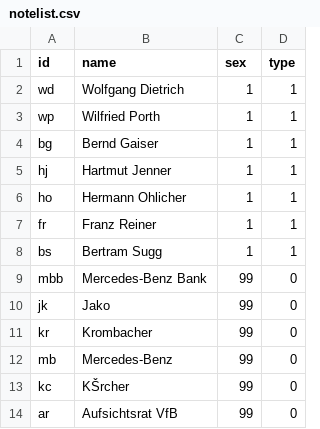
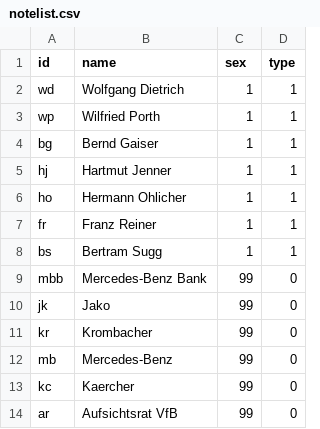
Before and after one commit to av037/Harry-Potter, a CSV file: notelist.csv, drawn as a sheet; the diff names each change by its address in the sheet, - before the commit and + after, or states it on an @@ line.

Commit message:
Add files via upload

```diff
--- a/notelist.csv
+++ b/notelist.csv
-B13 (name): KŠrcher
+B13 (name): Kaercher
```
